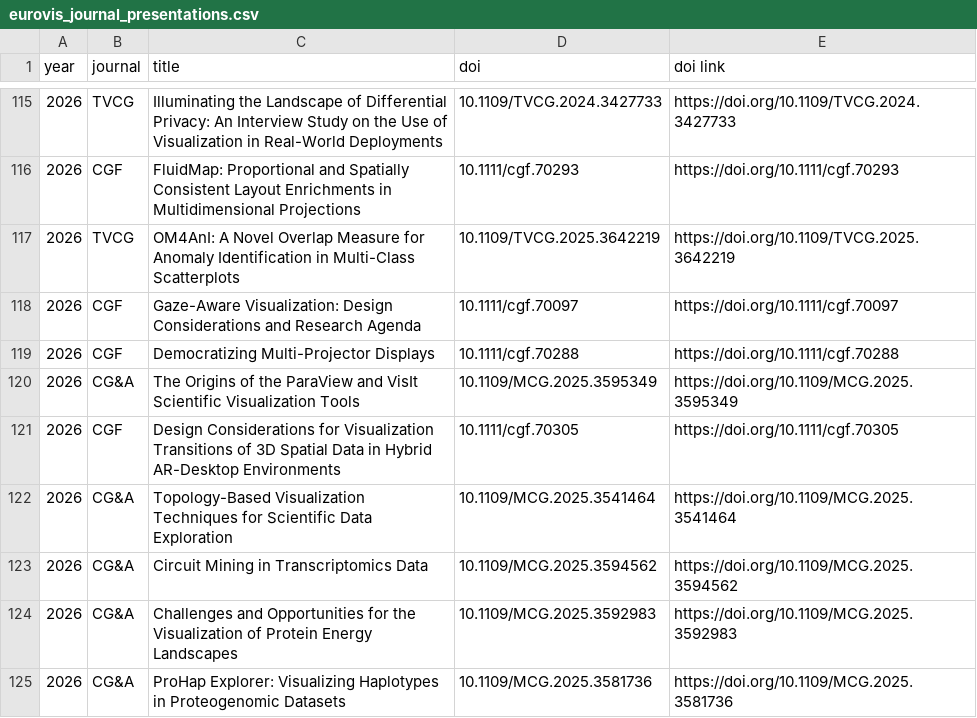
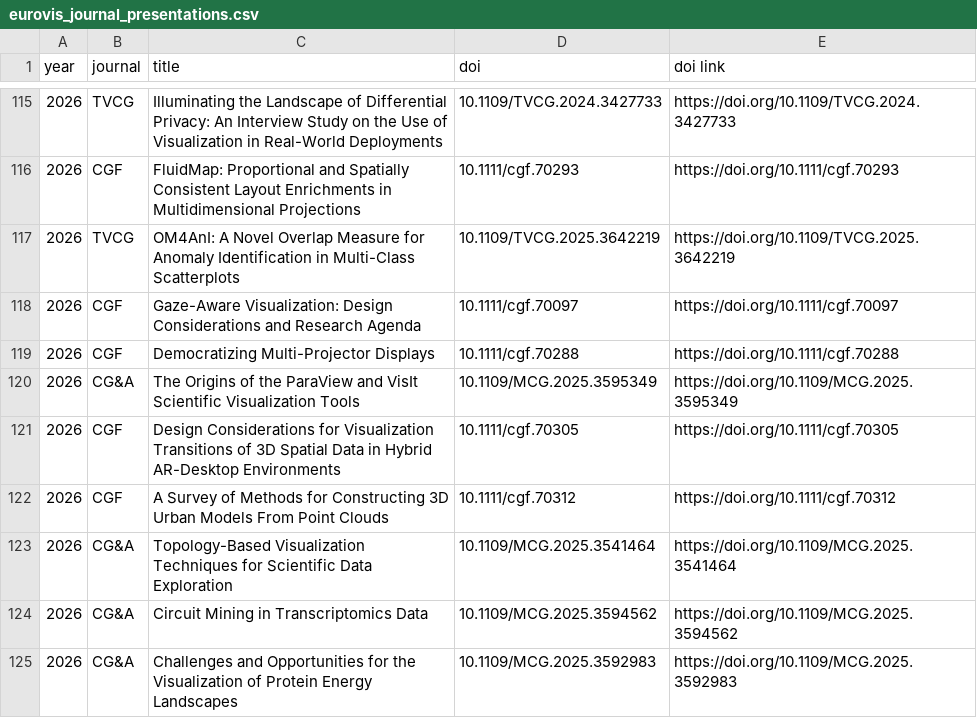
Before and after one commit to tobiasisenberg/Visualization-Reproducibility, a CSV file: input/eurovis_journal_presentations.csv, drawn as a sheet; only a part is shown, gaps mark what is left out; the shorter side is filled out with more unchanged rows; the diff names each change by its address in the sheet, - before the commit and + after, or states it on an @@ line.

```diff
--- a/input/eurovis_journal_presentations.csv
+++ b/input/eurovis_journal_presentations.csv
+row 122: 2026 | CGF | A Survey of Methods for Constructing 3D Urban Models From Point Clouds | 10.1111/cgf.70312 | https://doi.org/10.1111/cgf.70312
```
Also changed, not shown: input/eurovis.csv, input/pacificvis_tvcg.csv, 9 other files.
